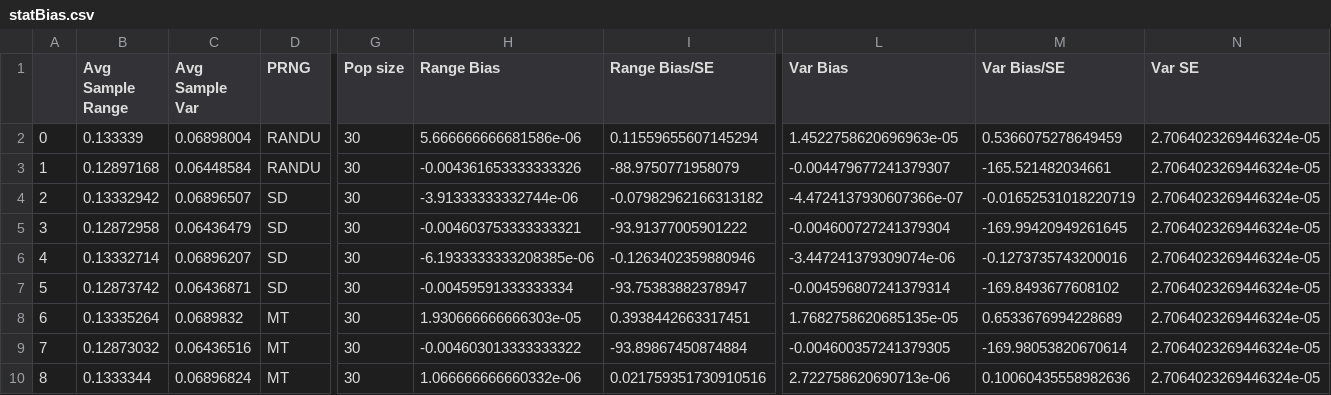
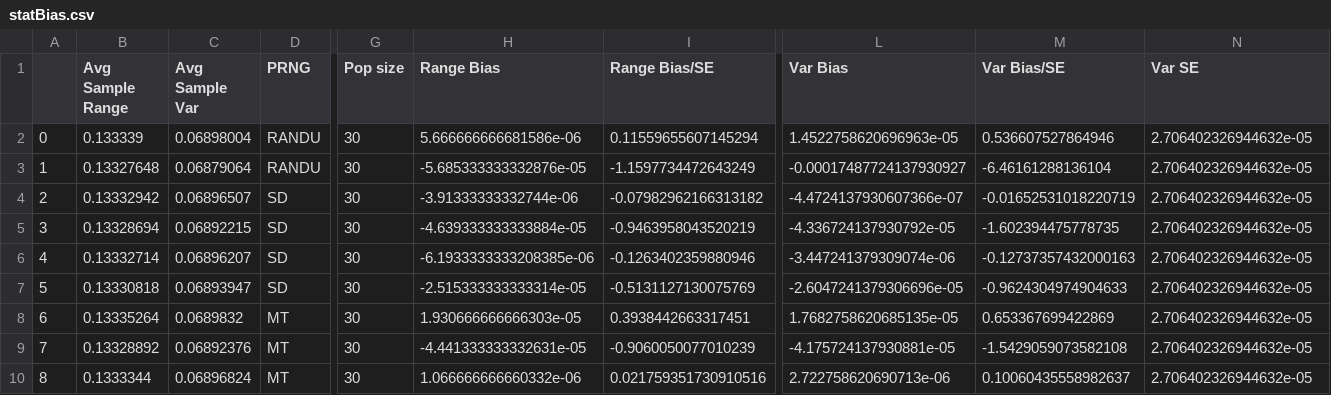
Before and after one commit to kellieotto/prngs-and-permutations, a CSV file: Code/statBiasSimulations/results/statBias.csv, drawn as a sheet; only a part is shown, gaps mark what is left out; the diff covers the shown part only; the diff names each change by its address in the sheet, - before the commit and + after, or states it on an @@ line.

Commit message:
Bug fix: adversarial pop put 1,1 instead of 1,-1 on least frequent sample

```diff
--- a/Code/statBiasSimulations/results/statBias.csv
+++ b/Code/statBiasSimulations/results/statBias.csv
-M2 (Var Bias/SE): 0.5366075278649459
+M2 (Var Bias/SE): 0.536607527864946
-N2:N10 (Var SE): 2.7064023269446324e-05
+N2:N10 (Var SE): 2.706402326944632e-05
-B3 (Avg Sample Range): 0.12897168
+B3 (Avg Sample Range): 0.13327648
-C3 (Avg Sample Var): 0.06448584
+C3 (Avg Sample Var): 0.06879064
-H3 (Range Bias): -0.004361653333333326
+H3 (Range Bias): -5.685333333332876e-05
-I3 (Range Bias/SE): -88.9750771958079
+I3 (Range Bias/SE): -1.1597734472643249
-L3 (Var Bias): -0.004479677241379307
+L3 (Var Bias): -0.00017487724137930927
-M3 (Var Bias/SE): -165.521482034661
+M3 (Var Bias/SE): -6.46161288136104
-B5 (Avg Sample Range): 0.12872958
+B5 (Avg Sample Range): 0.13328694
-C5 (Avg Sample Var): 0.06436479
+C5 (Avg Sample Var): 0.06892215
-H5 (Range Bias): -0.004603753333333321
+H5 (Range Bias): -4.639333333333884e-05
-I5 (Range Bias/SE): -93.91377005901222
+I5 (Range Bias/SE): -0.9463958043520219
-L5 (Var Bias): -0.004600727241379304
+L5 (Var Bias): -4.336724137930792e-05
-M5 (Var Bias/SE): -169.99420949261645
+M5 (Var Bias/SE): -1.602394475778735
-M6 (Var Bias/SE): -0.1273735743200016
+M6 (Var Bias/SE): -0.12737357432000163
-B7 (Avg Sample Range): 0.12873742
+B7 (Avg Sample Range): 0.13330818
-C7 (Avg Sample Var): 0.06436871
+C7 (Avg Sample Var): 0.06893947
-H7 (Range Bias): -0.00459591333333334
+H7 (Range Bias): -2.515333333333314e-05
-I7 (Range Bias/SE): -93.75383882378947
+I7 (Range Bias/SE): -0.5131127130075769
-L7 (Var Bias): -0.004596807241379314
+L7 (Var Bias): -2.6047241379306696e-05
-M7 (Var Bias/SE): -169.8493677608102
+M7 (Var Bias/SE): -0.9624304974904633
-M8 (Var Bias/SE): 0.6533676994228689
+M8 (Var Bias/SE): 0.653367699422869
-B9 (Avg Sample Range): 0.12873032
+B9 (Avg Sample Range): 0.13328892
-C9 (Avg Sample Var): 0.06436516
+C9 (Avg Sample Var): 0.06892376
-H9 (Range Bias): -0.004603013333333322
+H9 (Range Bias): -4.441333333332631e-05
-I9 (Range Bias/SE): -93.89867450874884
+I9 (Range Bias/SE): -0.9060050077010239
-L9 (Var Bias): -0.004600357241379305
+L9 (Var Bias): -4.175724137930881e-05
-M9 (Var Bias/SE): -169.98053820670614
+M9 (Var Bias/SE): -1.5429059073582108
-M10 (Var Bias/SE): 0.10060435558982636
+M10 (Var Bias/SE): 0.10060435558982637
```
Also changed, not shown: 69 edited cells elsewhere in this file, 2 other files.
